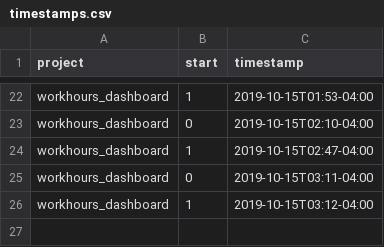
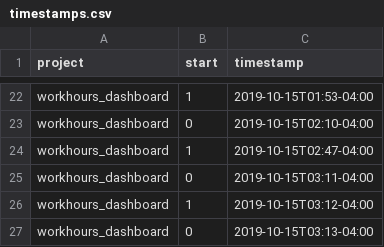
Before and after one commit to julianbarg/workhours, a CSV file: timestamps.csv, drawn as a sheet; only a part is shown, gaps mark what is left out; the diff names each change by its address in the sheet, - before the commit and + after, or states it on an @@ line.

Commit message:
auto-commit

```diff
--- a/timestamps.csv
+++ b/timestamps.csv
+row 27: workhours_dashboard | 0 | 2019-10-15T03:13-04:00
```
